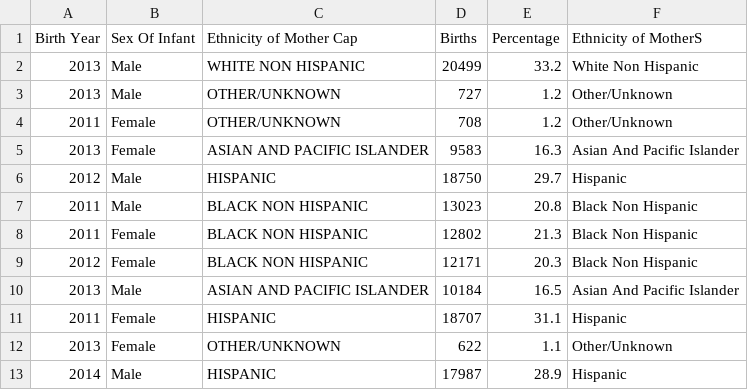
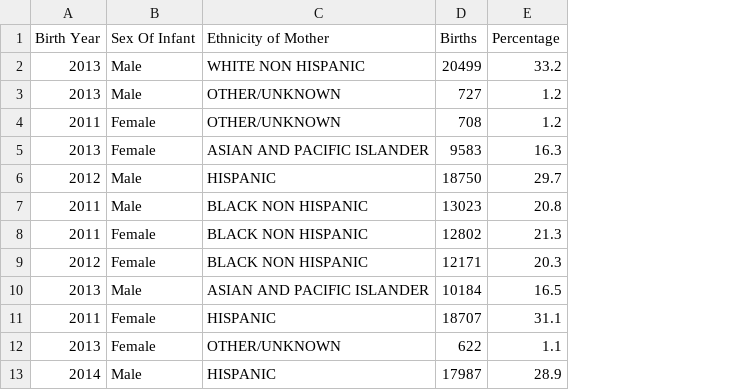
Before and after one commit to YuanhaoZhu/Baby_data_visualization, a CSV file: Natality.csv, drawn as a sheet; only a part is shown; the diff names each change by its address in the sheet, - before the commit and + after, or states it on an @@ line.

Commit message:
updated datasets

```diff
--- a/Natality.csv
+++ b/Natality.csv
-column F (Ethnicity of MotherS), rows 2-13: White Non Hispanic | Other/Unknown | Other/Unknown | Asian And Pacific Islander | Hispanic | Black Non Hispanic | Black Non Hispanic | Black Non Hispanic | Asian And Pacific Islander | Hispanic | Other/Unknown | Hispanic
-C1: Ethnicity of Mother Cap
+C1: Ethnicity of Mother
```
Also changed, not shown: 2 other files.
